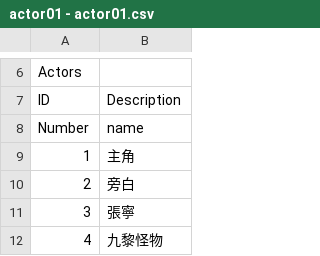
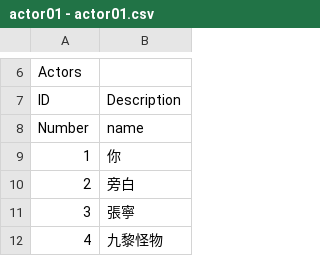
Before and after one commit to Bandageandgo/QilinStory, a CSV file: actor01 - actor01.csv, drawn as a sheet; only a part is shown, gaps mark what is left out.

```diff
--- a/actor01 - actor01.csv
+++ b/actor01 - actor01.csv
@@ -8,3 +8,3 @@ ID,Description
 Number,name
-1,主角
+1,你
 2,旁白
```
Also changed, not shown: 2 other files.
